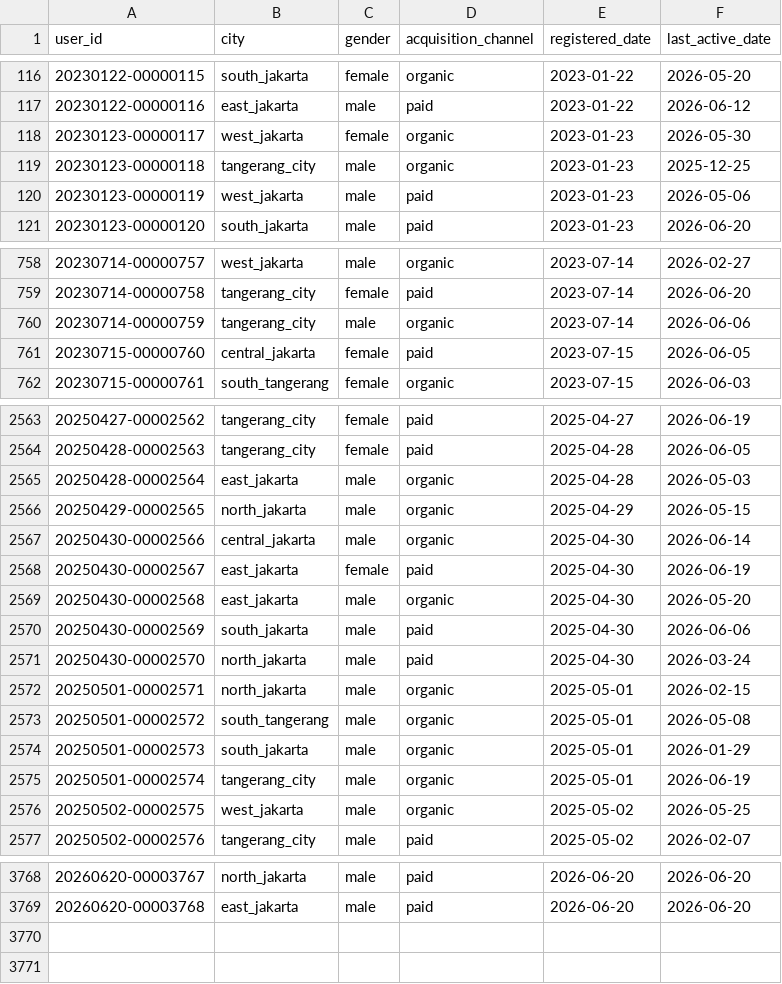
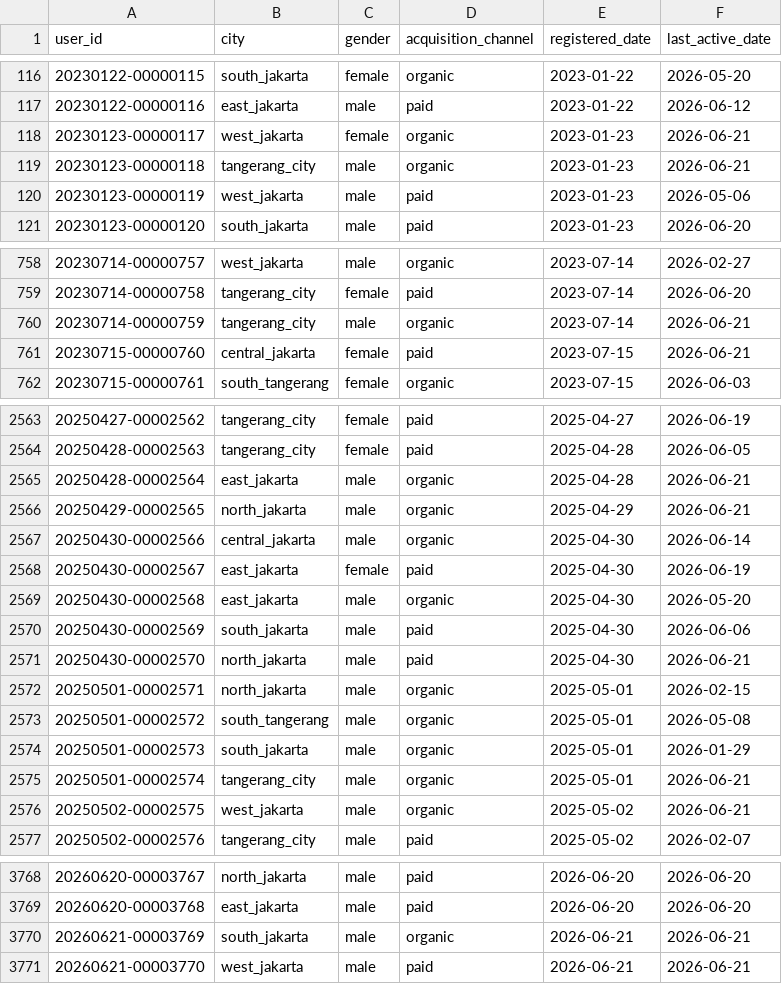
Before and after one commit to ibrasyad/creanu-labs, a CSV file: output/csv-file/user.csv, drawn as a sheet; only a part is shown, gaps mark what is left out; the diff covers the shown part only.

```diff
--- a/output/csv-file/user.csv
+++ b/output/csv-file/user.csv
@@ -117,4 +117,4 @@ user_id,city,gender,acquisition_channel,registered_date,last_active_date
 20230122-00000116,east_jakarta,male,paid,2023-01-22,2026-06-12
-20230123-00000117,west_jakarta,female,organic,2023-01-23,2026-05-30
-20230123-00000118,tangerang_city,male,organic,2023-01-23,2025-12-25
+20230123-00000117,west_jakarta,female,organic,2023-01-23,2026-06-21
+20230123-00000118,tangerang_city,male,organic,2023-01-23,2026-06-21
 20230123-00000119,west_jakarta,male,paid,2023-01-23,2026-05-06
@@ -759,4 +759,4 @@ user_id,city,gender,acquisition_channel,registered_date,last_active_date
 20230714-00000758,tangerang_city,female,paid,2023-07-14,2026-06-20
-20230714-00000759,tangerang_city,male,organic,2023-07-14,2026-06-06
-20230715-00000760,central_jakarta,female,paid,2023-07-15,2026-06-05
+20230714-00000759,tangerang_city,male,organic,2023-07-14,2026-06-21
+20230715-00000760,central_jakarta,female,paid,2023-07-15,2026-06-21
 20230715-00000761,south_tangerang,female,organic,2023-07-15,2026-06-03
@@ -2564,4 +2564,4 @@ user_id,city,gender,acquisition_channel,registered_date,last_active_date
 20250428-00002563,tangerang_city,female,paid,2025-04-28,2026-06-05
-20250428-00002564,east_jakarta,male,organic,2025-04-28,2026-05-03
-20250429-00002565,north_jakarta,male,organic,2025-04-29,2026-05-15
+20250428-00002564,east_jakarta,male,organic,2025-04-28,2026-06-21
+20250429-00002565,north_jakarta,male,organic,2025-04-29,2026-06-21
 20250430-00002566,central_jakarta,male,organic,2025-04-30,2026-06-14
@@ -2570,3 +2570,3 @@ user_id,city,gender,acquisition_channel,registered_date,last_active_date
 20250430-00002569,south_jakarta,male,paid,2025-04-30,2026-06-06
-20250430-00002570,north_jakarta,male,paid,2025-04-30,2026-03-24
+20250430-00002570,north_jakarta,male,paid,2025-04-30,2026-06-21
 20250501-00002571,north_jakarta,male,organic,2025-05-01,2026-02-15
@@ -2574,4 +2574,4 @@ user_id,city,gender,acquisition_channel,registered_date,last_active_date
 20250501-00002573,south_jakarta,male,organic,2025-05-01,2026-01-29
-20250501-00002574,tangerang_city,male,organic,2025-05-01,2026-06-19
-20250502-00002575,west_jakarta,male,organic,2025-05-02,2026-05-25
+20250501-00002574,tangerang_city,male,organic,2025-05-01,2026-06-21
+20250502-00002575,west_jakarta,male,organic,2025-05-02,2026-06-21
 20250502-00002576,tangerang_city,male,paid,2025-05-02,2026-02-07
@@ -3769 +3769,3 @@ user_id,city,gender,acquisition_channel,registered_date,last_active_date
 20260620-00003768,east_jakarta,male,paid,2026-06-20,2026-06-20
+20260621-00003769,south_jakarta,male,organic,2026-06-21,2026-06-21
+20260621-00003770,west_jakarta,male,paid,2026-06-21,2026-06-21
```
Also changed, not shown: 172 edited cells elsewhere in this file, 8 other files.
